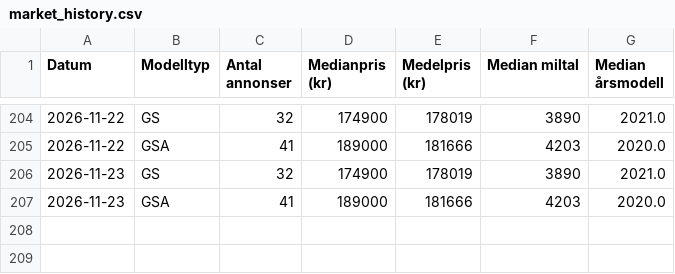
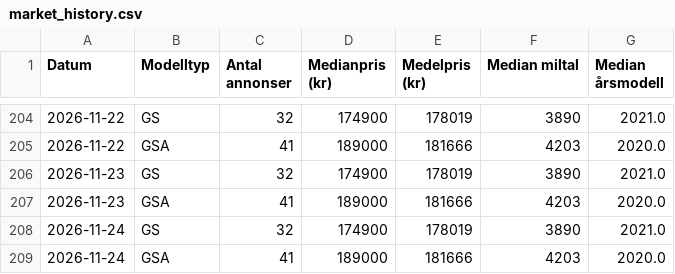
Before and after one commit to hogust/r1250gs, a CSV file: data/market_history.csv, drawn as a sheet; only a part is shown, gaps mark what is left out.

```diff
--- a/data/market_history.csv
+++ b/data/market_history.csv
@@ -207 +207,3 @@ Datum,Modelltyp,Antal annonser,Medianpris (kr),Medelpris (kr),Median miltal,Medi
 2026-11-23,GSA,41,189000,181666,4203,2020.0
+2026-11-24,GS,32,174900,178019,3890,2021.0
+2026-11-24,GSA,41,189000,181666,4203,2020.0
```
